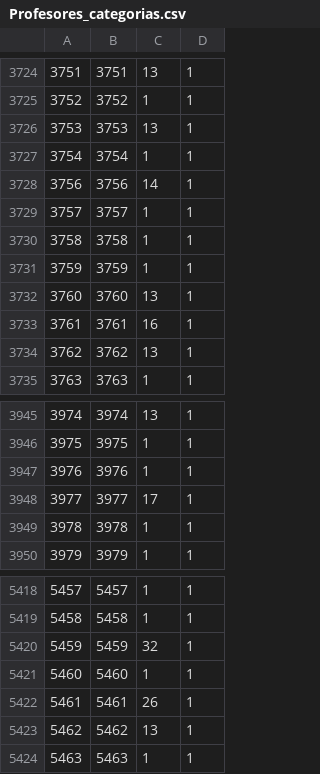
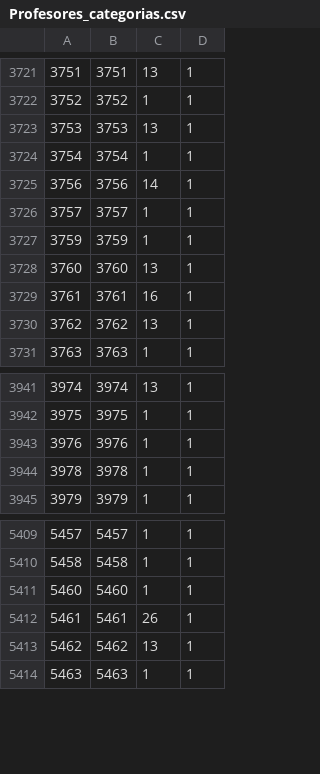
Before and after one commit to DID-UNICA/magestictest, a CSV file: database/migracion/Profesores_categorias.csv, drawn as a sheet; only a part is shown, gaps mark what is left out; the diff covers the shown part only.

```diff
--- a/database/migracion/Profesores_categorias.csv
+++ b/database/migracion/Profesores_categorias.csv
@@ -3729,3 +3726,2 @@
 3757,3757,1,1
-3758,3758,1,1
 3759,3759,1,1
@@ -3947,3 +3943,2 @@
 3976,3976,1,1
-3977,3977,17,1
 3978,3978,1,1
@@ -5419,3 +5410,2 @@
 5458,5458,1,1
-5459,5459,32,1
 5460,5460,1,1
```
Also changed, not shown: 9 removed rows elsewhere in this file, database/migracion/CatalogoCursos.csv, database/migracion/Evaluacion_final_curso.csv, 8 other files.
